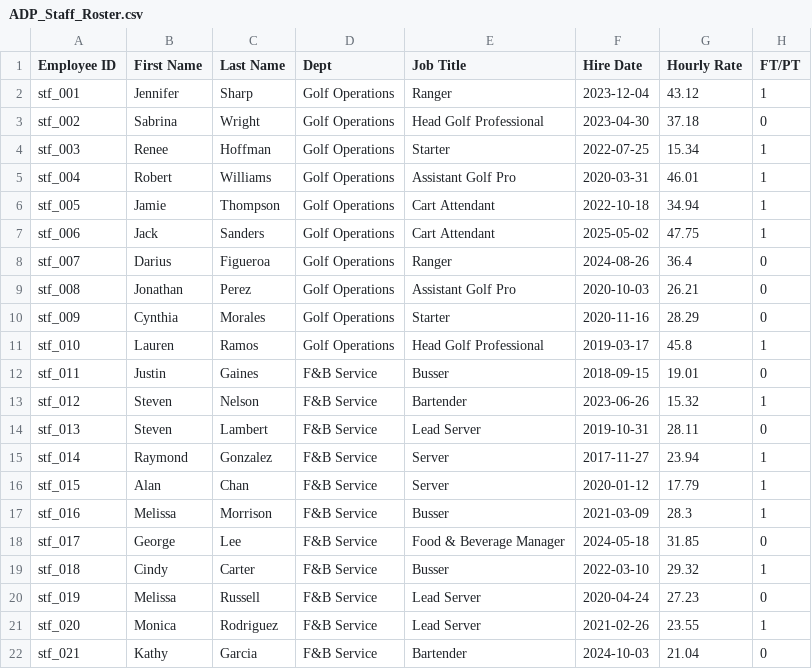
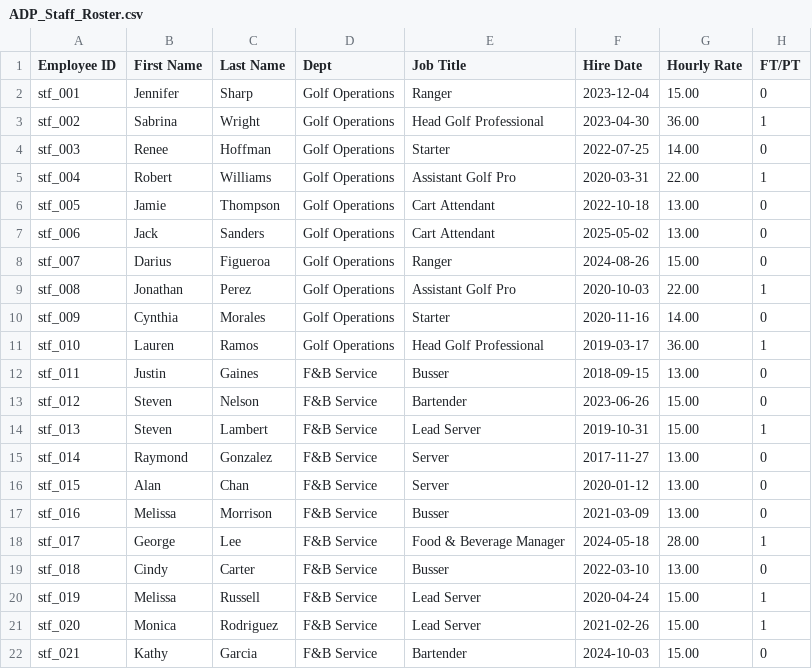
Before and after one commit to ty-hayes-82/swoop-member-portal, a CSV file: public/demo-data/ADP_Staff_Roster.csv, drawn as a sheet; only a part is shown; the diff covers the shown part only.

```diff
--- a/public/demo-data/ADP_Staff_Roster.csv
+++ b/public/demo-data/ADP_Staff_Roster.csv
@@ -1,22 +1,22 @@
 Employee ID,First Name,Last Name,Dept,Job Title,Hire Date,Hourly Rate,FT/PT
-stf_001,Jennifer,Sharp,Golf Operations,Ranger,2023-12-04,43.12,1
-stf_002,Sabrina,Wright,Golf Operations,Head Golf Professional,2023-04-30,37.18,0
-stf_003,Renee,Hoffman,Golf Operations,Starter,2022-07-25,15.34,1
-stf_004,Robert,Williams,Golf Operations,Assistant Golf Pro,2020-03-31,46.01,1
-stf_005,Jamie,Thompson,Golf Operations,Cart Attendant,2022-10-18,34.94,1
-stf_006,Jack,Sanders,Golf Operations,Cart Attendant,2025-05-02,47.75,1
-stf_007,Darius,Figueroa,Golf Operations,Ranger,2024-08-26,36.4,0
-stf_008,Jonathan,Perez,Golf Operations,Assistant Golf Pro,2020-10-03,26.21,0
-stf_009,Cynthia,Morales,Golf Operations,Starter,2020-11-16,28.29,0
-stf_010,Lauren,Ramos,Golf Operations,Head Golf Professional,2019-03-17,45.8,1
-stf_011,Justin,Gaines,F&B Service,Busser,2018-09-15,19.01,0
-stf_012,Steven,Nelson,F&B Service,Bartender,2023-06-26,15.32,1
-stf_013,Steven,Lambert,F&B Service,Lead Server,2019-10-31,28.11,0
-stf_014,Raymond,Gonzalez,F&B Service,Server,2017-11-27,23.94,1
-stf_015,Alan,Chan,F&B Service,Server,2020-01-12,17.79,1
-stf_016,Melissa,Morrison,F&B Service,Busser,2021-03-09,28.3,1
-stf_017,George,Lee,F&B Service,Food & Beverage Manager,2024-05-18,31.85,0
-stf_018,Cindy,Carter,F&B Service,Busser,2022-03-10,29.32,1
-stf_019,Melissa,Russell,F&B Service,Lead Server,2020-04-24,27.23,0
-stf_020,Monica,Rodriguez,F&B Service,Lead Server,2021-02-26,23.55,1
-stf_021,Kathy,Garcia,F&B Service,Bartender,2024-10-03,21.04,0
+stf_001,Jennifer,Sharp,Golf Operations,Ranger,2023-12-04,15.00,0
+stf_002,Sabrina,Wright,Golf Operations,Head Golf Professional,2023-04-30,36.00,1
+stf_003,Renee,Hoffman,Golf Operations,Starter,2022-07-25,14.00,0
+stf_004,Robert,Williams,Golf Operations,Assistant Golf Pro,2020-03-31,22.00,1
+stf_005,Jamie,Thompson,Golf Operations,Cart Attendant,2022-10-18,13.00,0
+stf_006,Jack,Sanders,Golf Operations,Cart Attendant,2025-05-02,13.00,0
+stf_007,Darius,Figueroa,Golf Operations,Ranger,2024-08-26,15.00,0
+stf_008,Jonathan,Perez,Golf Operations,Assistant Golf Pro,2020-10-03,22.00,1
+stf_009,Cynthia,Morales,Golf Operations,Starter,2020-11-16,14.00,0
+stf_010,Lauren,Ramos,Golf Operations,Head Golf Professional,2019-03-17,36.00,1
+stf_011,Justin,Gaines,F&B Service,Busser,2018-09-15,13.00,0
+stf_012,Steven,Nelson,F&B Service,Bartender,2023-06-26,15.00,0
+stf_013,Steven,Lambert,F&B Service,Lead Server,2019-10-31,15.00,1
+stf_014,Raymond,Gonzalez,F&B Service,Server,2017-11-27,13.00,0
+stf_015,Alan,Chan,F&B Service,Server,2020-01-12,13.00,0
+stf_016,Melissa,Morrison,F&B Service,Busser,2021-03-09,13.00,0
+stf_017,George,Lee,F&B Service,Food & Beverage Manager,2024-05-18,28.00,1
+stf_018,Cindy,Carter,F&B Service,Busser,2022-03-10,13.00,0
+stf_019,Melissa,Russell,F&B Service,Lead Server,2020-04-24,15.00,1
+stf_020,Monica,Rodriguez,F&B Service,Lead Server,2021-02-26,15.00,1
+stf_021,Kathy,Garcia,F&B Service,Bartender,2024-10-03,15.00,0
```
Also changed, not shown: 32 edited cells elsewhere in this file, public/demo-data/JCM_Communications_RG.csv, public/demo-data/JCM_Members_F9.csv, 8 other files.
